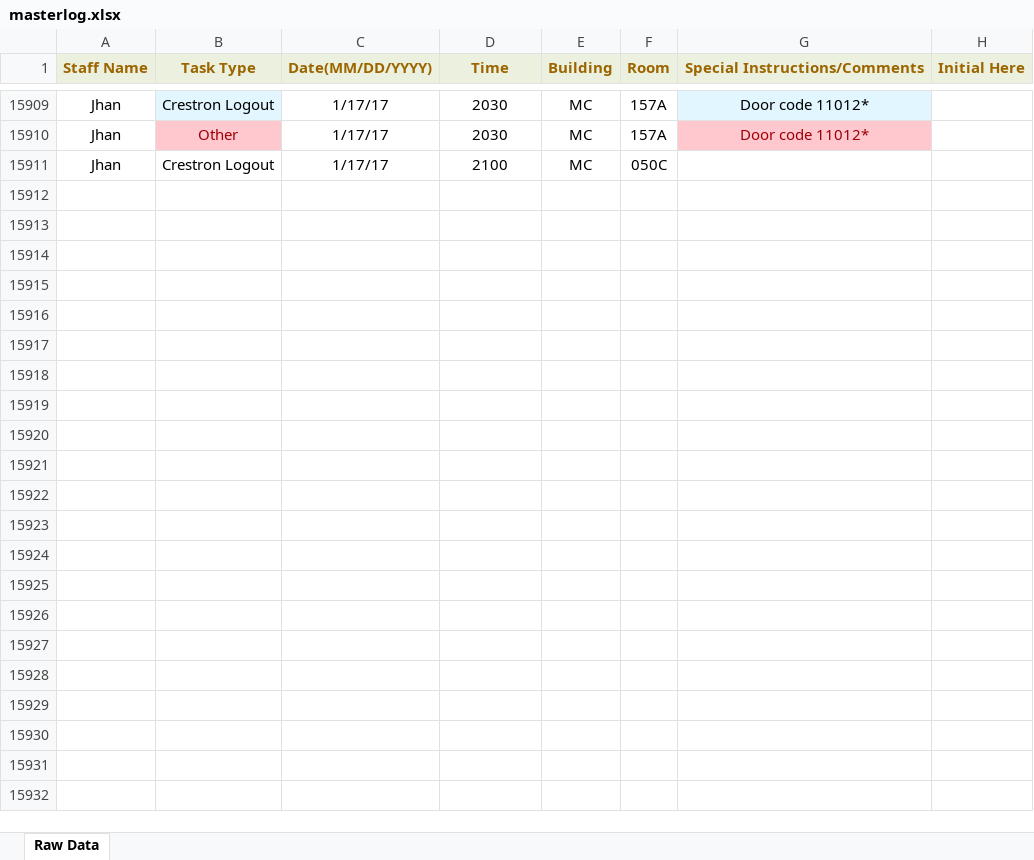
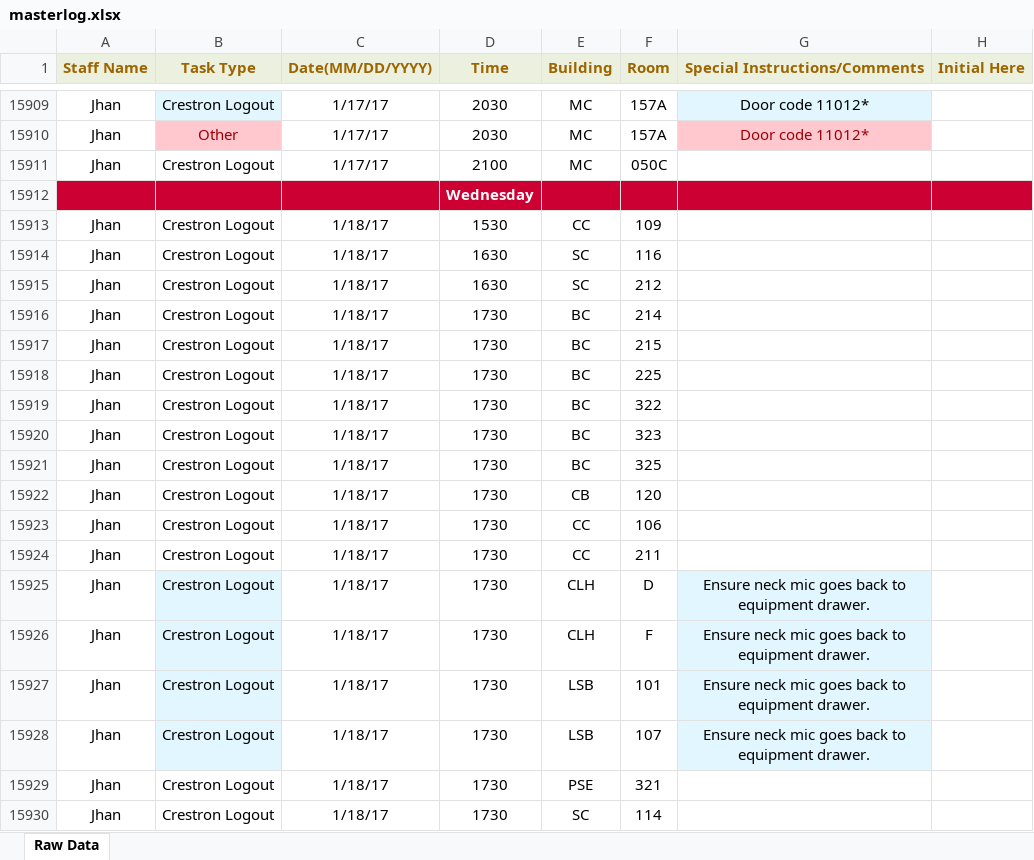
Before and after one commit to jhanperera/ClassOpsLogCreator, an Excel workbook: CLASSOPS/masterlog.xlsx, sheet Raw Data, drawn as a sheet; only a part is shown, gaps mark what is left out; values as stored, in another font and other column widths than the file's, no borders; the diff covers the shown part only; the diff names each change by its address in the sheet, - before the commit and + after, or states it on an @@ line.

```diff
--- a/CLASSOPS/masterlog.xlsx (sheet Raw Data)
+++ b/CLASSOPS/masterlog.xlsx (sheet Raw Data)
+row 15912:  |  |  | Wednesday
+row 15913: Jhan | Crestron Logout | 1/18/17 | 1530 | CC | 109
+row 15914: Jhan | Crestron Logout | 1/18/17 | 1630 | SC | 116
+row 15915: Jhan | Crestron Logout | 1/18/17 | 1630 | SC | 212
+row 15916: Jhan | Crestron Logout | 1/18/17 | 1730 | BC | 214
+row 15917: Jhan | Crestron Logout | 1/18/17 | 1730 | BC | 215
+row 15918: Jhan | Crestron Logout | 1/18/17 | 1730 | BC | 225
+row 15919: Jhan | Crestron Logout | 1/18/17 | 1730 | BC | 322
+row 15920: Jhan | Crestron Logout | 1/18/17 | 1730 | BC | 323
+row 15921: Jhan | Crestron Logout | 1/18/17 | 1730 | BC | 325
+row 15922: Jhan | Crestron Logout | 1/18/17 | 1730 | CB | 120
+row 15923: Jhan | Crestron Logout | 1/18/17 | 1730 | CC | 106
+row 15924: Jhan | Crestron Logout | 1/18/17 | 1730 | CC | 211
+row 15925: Jhan | Crestron Logout | 1/18/17 | 1730 | CLH | D | Ensure neck mic goes back to equipment drawer.
+row 15926: Jhan | Crestron Logout | 1/18/17 | 1730 | CLH | F | Ensure neck mic goes back to equipment drawer.
+row 15927: Jhan | Crestron Logout | 1/18/17 | 1730 | LSB | 101 | Ensure neck mic goes back to equipment drawer.
+row 15928: Jhan | Crestron Logout | 1/18/17 | 1730 | LSB | 107 | Ensure neck mic goes back to equipment drawer.
+row 15929: Jhan | Crestron Logout | 1/18/17 | 1730 | PSE | 321
+row 15930: Jhan | Crestron Logout | 1/18/17 | 1730 | SC | 114
```
Also changed, not shown: 141 added rows elsewhere in this sheet, CLASSOPS/clo.xlsm, PW/masterlog.xlsx.
